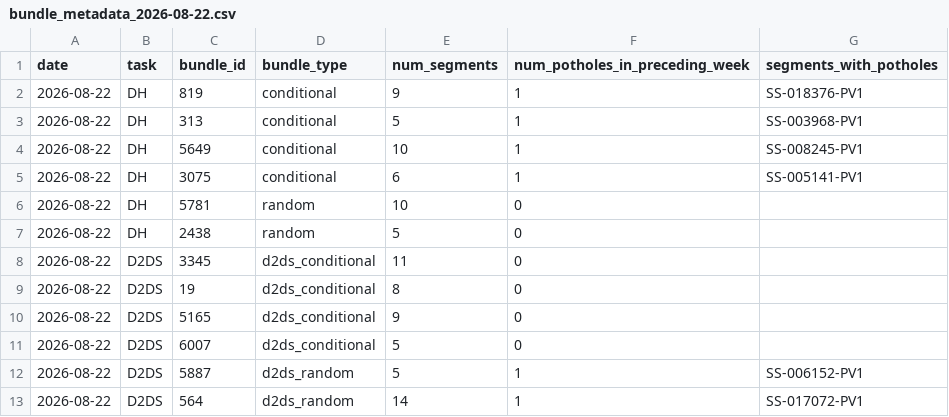
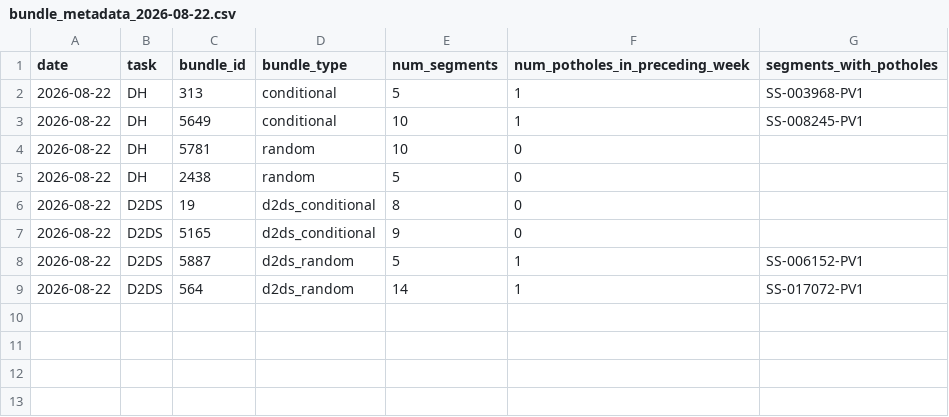
Before and after one commit to IrisWang2333/fieldprep, a CSV file: outputs/plans/bundle_metadata_2026-08-22.csv, drawn as a sheet.

```diff
--- a/outputs/plans/bundle_metadata_2026-08-22.csv
+++ b/outputs/plans/bundle_metadata_2026-08-22.csv
@@ -1,12 +1,8 @@
 date,task,bundle_id,bundle_type,num_segments,num_potholes_in_preceding_week,segments_with_potholes
-2026-08-22,DH,819,conditional,9,1,SS-018376-PV1
 2026-08-22,DH,313,conditional,5,1,SS-003968-PV1
 2026-08-22,DH,5649,conditional,10,1,SS-008245-PV1
-2026-08-22,DH,3075,conditional,6,1,SS-005141-PV1
 2026-08-22,DH,5781,random,10,0,
 2026-08-22,DH,2438,random,5,0,
-2026-08-22,D2DS,3345,d2ds_conditional,11,0,
 2026-08-22,D2DS,19,d2ds_conditional,8,0,
 2026-08-22,D2DS,5165,d2ds_conditional,9,0,
-2026-08-22,D2DS,6007,d2ds_conditional,5,0,
 2026-08-22,D2DS,5887,d2ds_random,5,1,SS-006152-PV1
```
Also changed, not shown: outputs/plans/bundles_plan_2026-08-22.csv, outputs/plans/segment_assignments_2026-08-22.csv, 2 other files.
